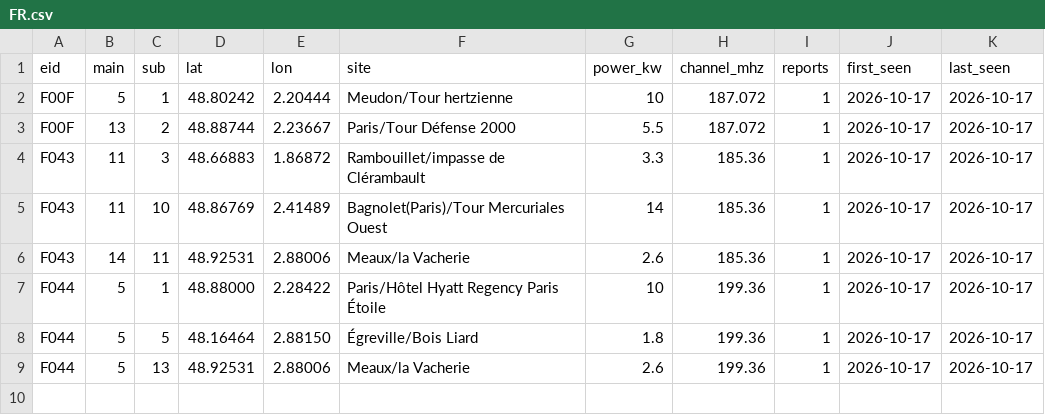
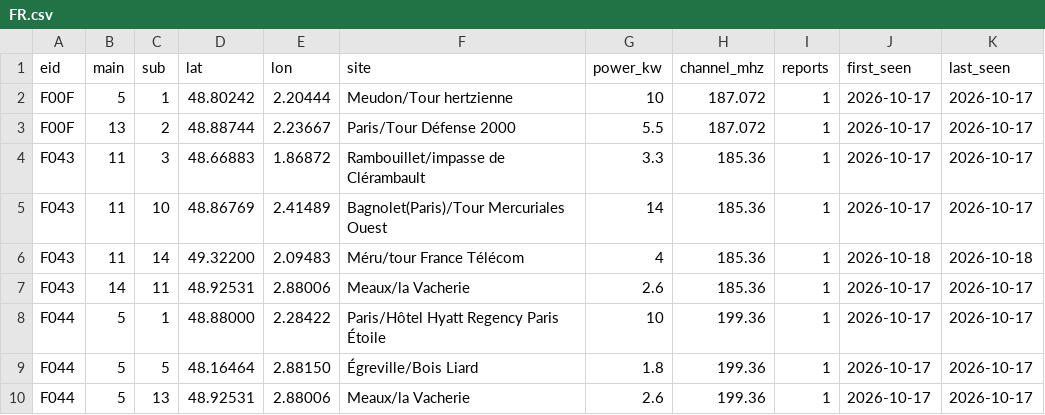
Before and after one commit to adswill/OnAir-channels, a CSV file: dab-tii/FR.csv, drawn as a sheet; the diff names each change by its address in the sheet, - before the commit and + after, or states it on an @@ line.

```diff
--- a/dab-tii/FR.csv
+++ b/dab-tii/FR.csv
+row 6: F043 | 11 | 14 | 49.32200 | 2.09483 | Méru/tour France Télécom | 4 | 185.36 | 1 | 2026-10-18 | 2026-10-18
```
